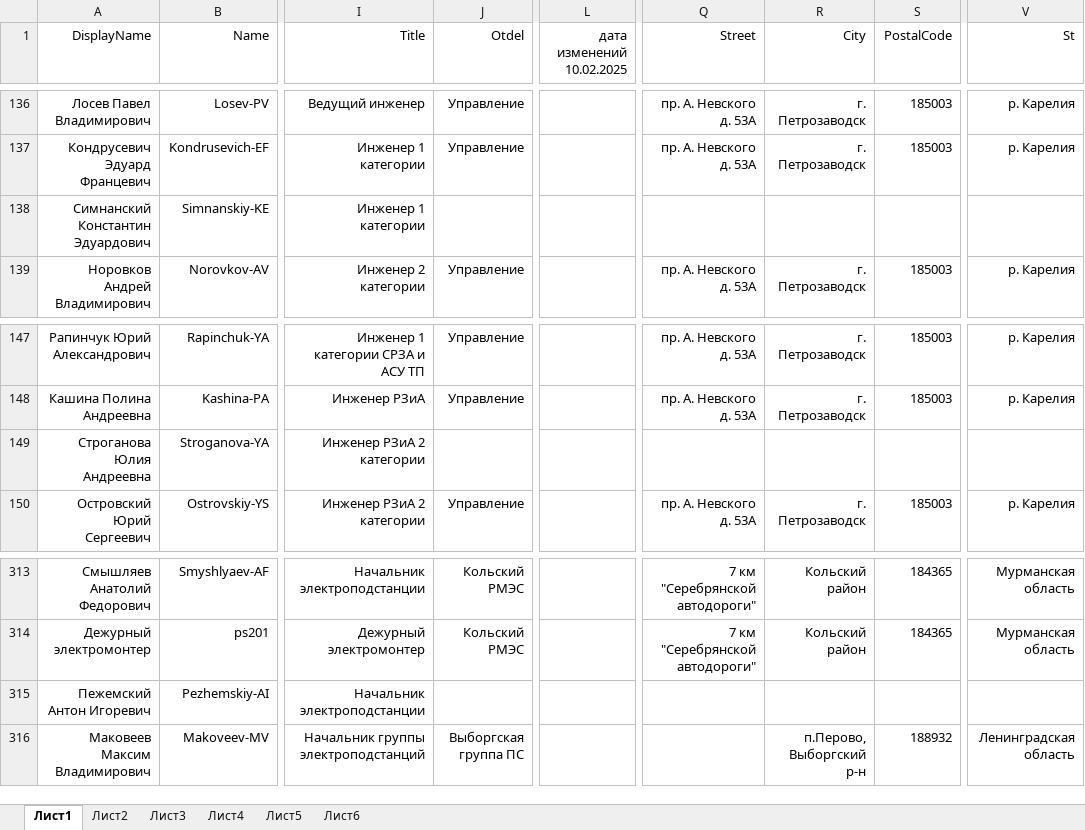
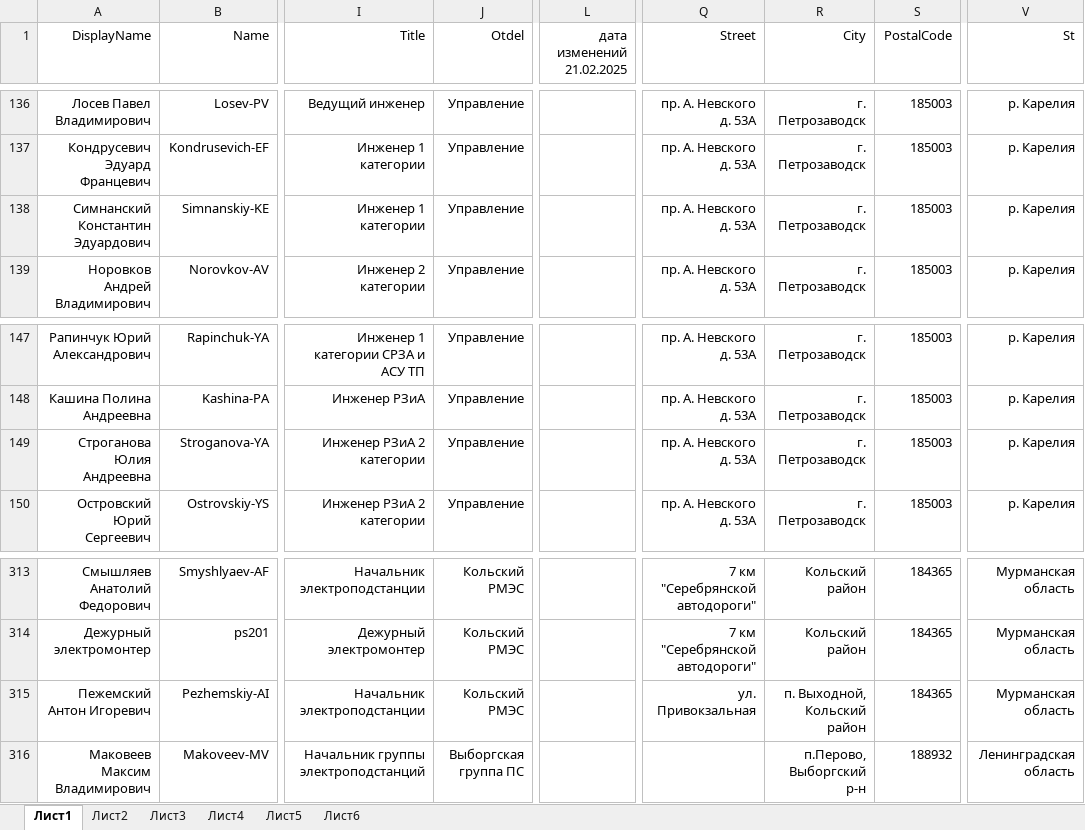
Before and after one commit to pfariseev/Sprkpmes, an Excel workbook: bd/bd.xlsx, sheet Лист1, drawn as a sheet; only a part is shown, gaps mark what is left out; values as stored, in another font and other column widths than the file's, no borders; the diff names each change by its address in the sheet, - before the commit and + after, or states it on an @@ line.

Commit message:
2025-02-21

```diff
--- a/bd/bd.xlsx (sheet Лист1)
+++ b/bd/bd.xlsx (sheet Лист1)
-L1: дата изменений 10.02.2025
+L1: дата изменений 21.02.2025
-J138 (Otdel): (empty)
+J138 (Otdel): Управление
-Q138 (Street): (empty)
+Q138 (Street): пр. А. Невского д. 53А
-R138 (City): (empty)
+R138 (City): г. Петрозаводск
-S138 (PostalCode): (empty)
+S138 (PostalCode): 185003
-V138 (St): (empty)
+V138 (St): р. Карелия
-J149 (Otdel): (empty)
+J149 (Otdel): Управление
-Q149 (Street): (empty)
+Q149 (Street): пр. А. Невского д. 53А
-R149 (City): (empty)
+R149 (City): г. Петрозаводск
-S149 (PostalCode): (empty)
+S149 (PostalCode): 185003
-V149 (St): (empty)
+V149 (St): р. Карелия
-J315 (Otdel): (empty)
+J315 (Otdel): Кольский РМЭС
-Q315 (Street): (empty)
+Q315 (Street): ул. Привокзальная
-R315 (City): (empty)
+R315 (City): п. Выходной, Кольский район
-S315 (PostalCode): (empty)
+S315 (PostalCode): 184365
-V315 (St): (empty)
+V315 (St): Мурманская область
```
